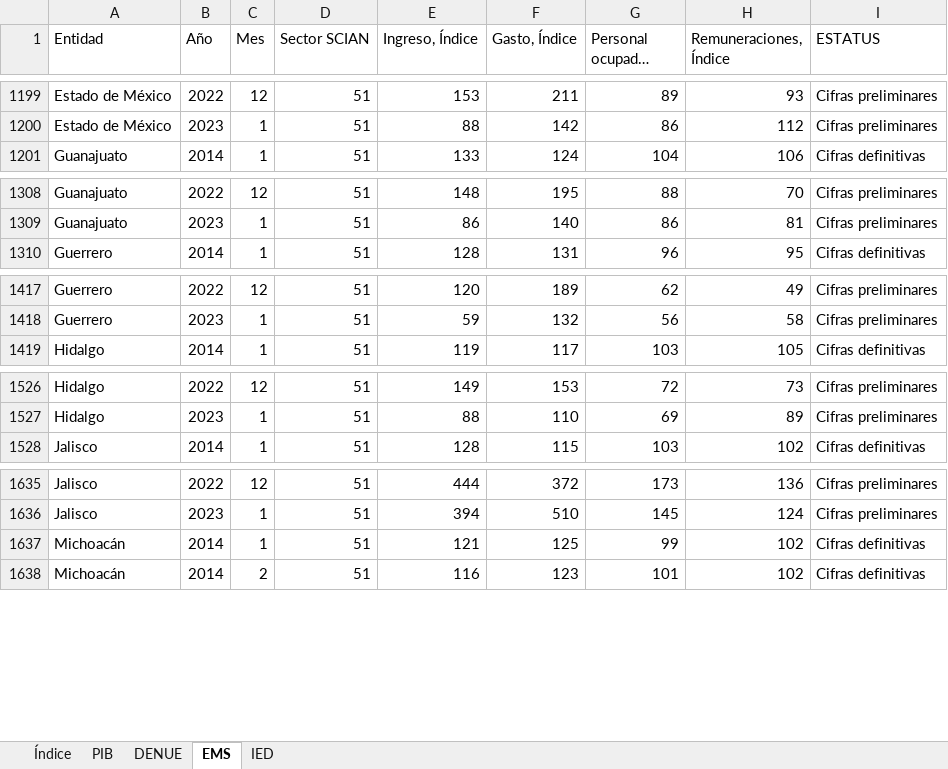
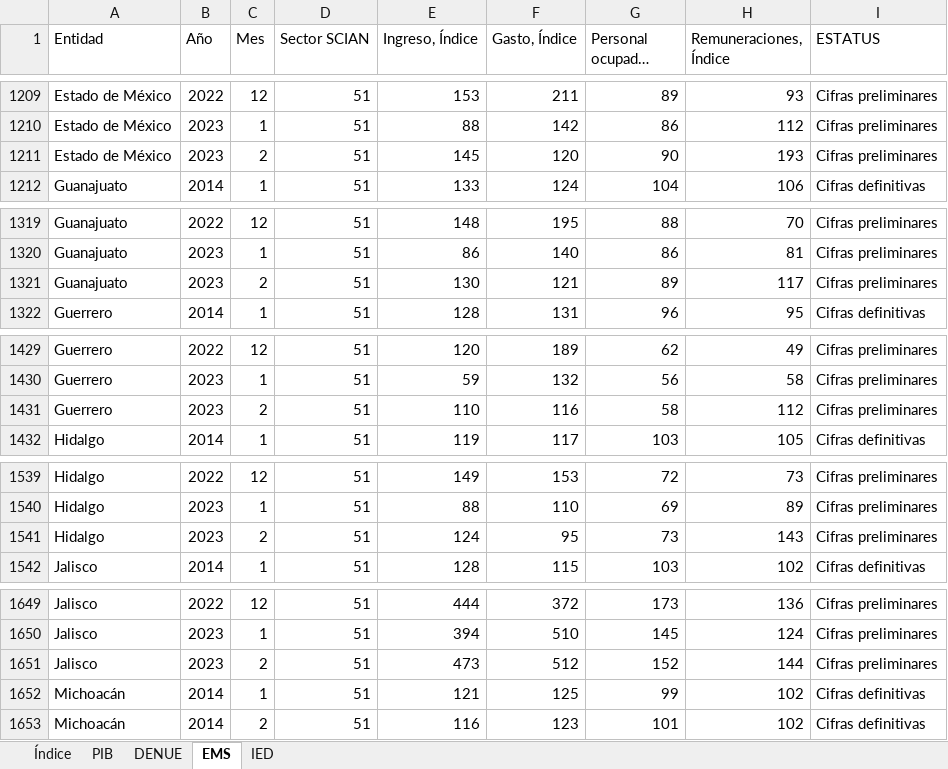
Before and after one commit to DIEEF/SEJ, an Excel workbook: sej_datos/BD_SECTOR_51.xlsx, sheet EMS, drawn as a sheet; only a part is shown, gaps mark what is left out; long unchanged cells end in …; values as stored, in another font and other column widths than the file's, no borders; the diff covers the shown part only; the diff names each change by its address in the sheet, - before the commit and + after, or states it on an @@ line.

```diff
--- a/sej_datos/BD_SECTOR_51.xlsx (sheet EMS)
+++ b/sej_datos/BD_SECTOR_51.xlsx (sheet EMS)
+row 1211: Estado de México | 2023 | 2 | 51 | 145 | 120 | 90 | 193 | Cifras preliminares
+row 1321: Guanajuato | 2023 | 2 | 51 | 130 | 121 | 89 | 117 | Cifras preliminares
+row 1431: Guerrero | 2023 | 2 | 51 | 110 | 116 | 58 | 112 | Cifras preliminares
+row 1541: Hidalgo | 2023 | 2 | 51 | 124 | 95 | 73 | 143 | Cifras preliminares
+row 1651: Jalisco | 2023 | 2 | 51 | 473 | 512 | 152 | 144 | Cifras preliminares
```
Also changed, not shown: 28 added rows elsewhere in this sheet, sheet DENUE, sheet Índice, sej_datos/BD_SECTOR_56.xlsx, sej_datos/BD_SECTOR_72.xlsx, 9 other files.
